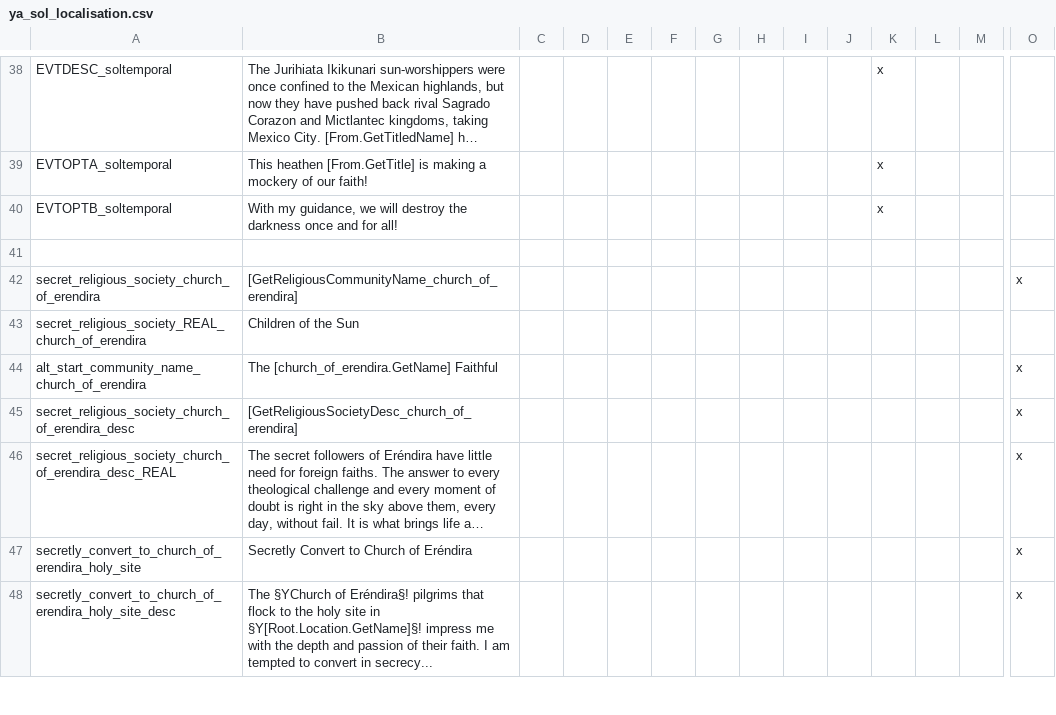
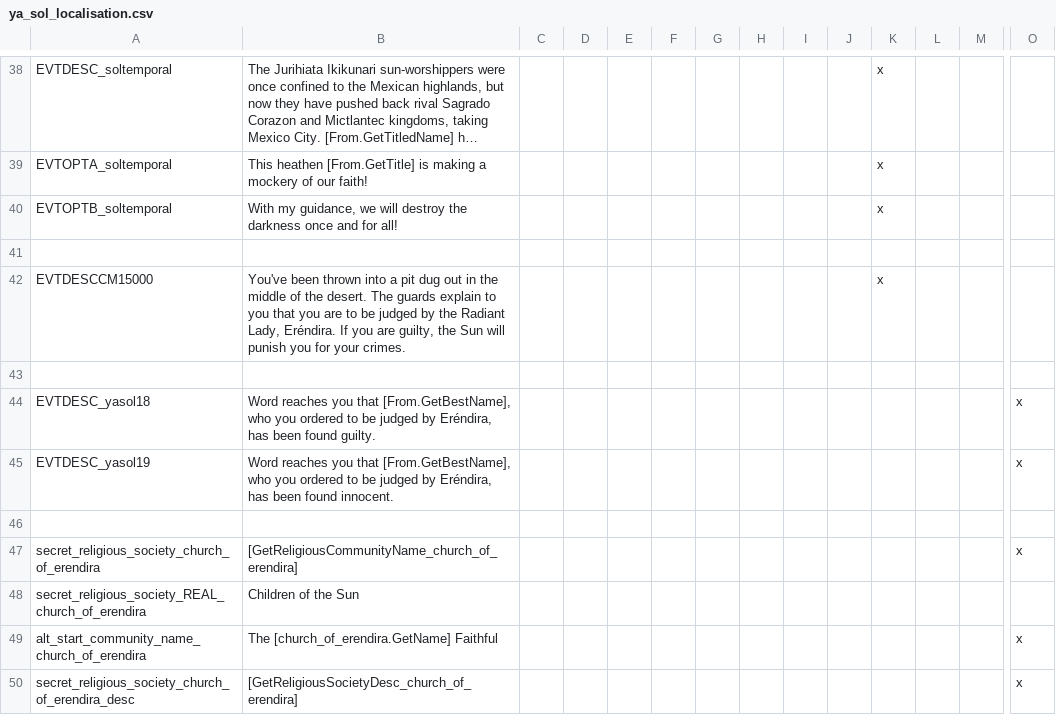
Before and after one commit to Wofi/ya_submod, a CSV file: localisation/ya_sol_localisation.csv, drawn as a sheet; only a part is shown, gaps mark what is left out; the shorter side is filled out with more unchanged rows; long unchanged cells end in …; rows hold the shown columns only; the diff names each change by its address in the sheet, - before the commit and + after, or states it on an @@ line.

Commit message:
ported 'judged by zun' event chain

```diff
--- a/localisation/ya_sol_localisation.csv
+++ b/localisation/ya_sol_localisation.csv
+row 42: EVTDESCCM15000 | You've been thrown into a pit dug out in the middle of the desert. The guards explain to you that you are to be judged by the Radiant Lady, Eréndira. If you are guilty, the Sun will punish you for your crimes. |  |  |  |  |  |  |  |  | x
+row 43: (empty)
+row 44: EVTDESC_yasol18 | Word reaches you that [From.GetBestName], who you ordered to be judged by Eréndira, has been found guilty. |  |  |  |  |  |  |  |  |  |  |  | x
+row 45: EVTDESC_yasol19 | Word reaches you that [From.GetBestName], who you ordered to be judged by Eréndira, has been found innocent. |  |  |  |  |  |  |  |  |  |  |  | x
+row 46: (empty)
```
Also changed, not shown: 2 other files.
